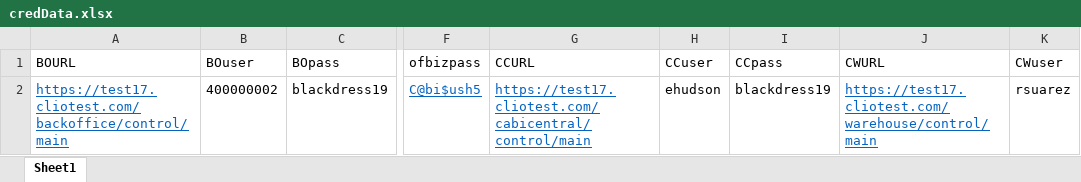
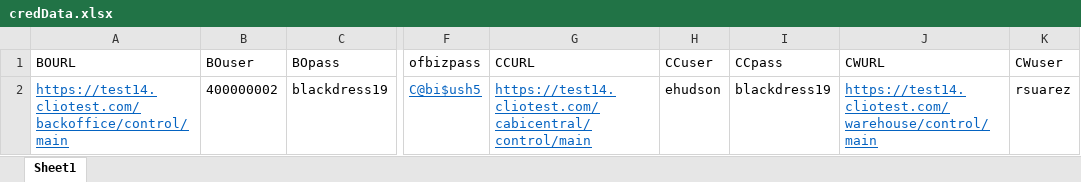
Before and after one commit to vishallamba25/cabi, an Excel workbook: NewArrivals/credData.xlsx, sheet Sheet1, drawn as a sheet; only a part is shown, gaps mark what is left out; values as stored, in another font and other column widths than the file's, no borders; the diff names each change by its address in the sheet, - before the commit and + after, or states it on an @@ line.

```diff
--- a/NewArrivals/credData.xlsx (sheet Sheet1)
+++ b/NewArrivals/credData.xlsx (sheet Sheet1)
-A2 (BOURL): https://test17.cliotest.com/backoffice/control/main
+A2 (BOURL): https://test14.cliotest.com/backoffice/control/main
-G2 (CCURL): https://test17.cliotest.com/cabicentral/control/main
+G2 (CCURL): https://test14.cliotest.com/cabicentral/control/main
-J2 (CWURL): https://test17.cliotest.com/warehouse/control/main
+J2 (CWURL): https://test14.cliotest.com/warehouse/control/main
```
Also changed, not shown: 13 other files.
